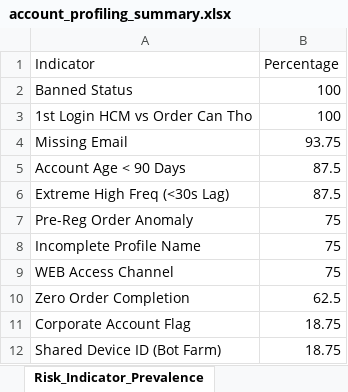
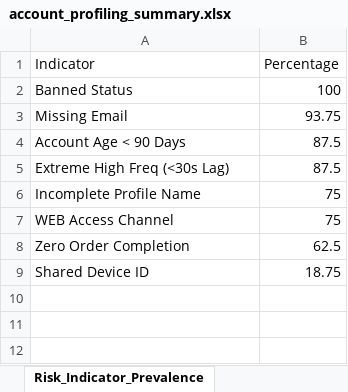
Before and after one commit to weikc-llm/VN-Fake_order_-RID-000025, an Excel workbook: Output/acct_profiling/account_profiling_summary.xlsx, sheet Risk_Indicator_Prevalence, drawn as a sheet; values as stored, in another font and other column widths than the file's, no borders; removed rows and columns are numbered as before the commit, all else as after; the diff names each change by its address in the sheet, - before the commit and + after, or states it on an @@ line.

Commit message:
readjust some risk indicator for acct profiling

```diff
--- a/Output/acct_profiling/account_profiling_summary.xlsx (sheet Risk_Indicator_Prevalence)
+++ b/Output/acct_profiling/account_profiling_summary.xlsx (sheet Risk_Indicator_Prevalence)
-row 3: 1st Login HCM vs Order Can Tho | 100
-row 7: Pre-Reg Order Anomaly | 75
-row 11: Corporate Account Flag | 18.75
-A9 (Indicator): Shared Device ID (Bot Farm)
+A9 (Indicator): Shared Device ID
```
Also changed, not shown: sheet Account_Profiles, 7 other files.
